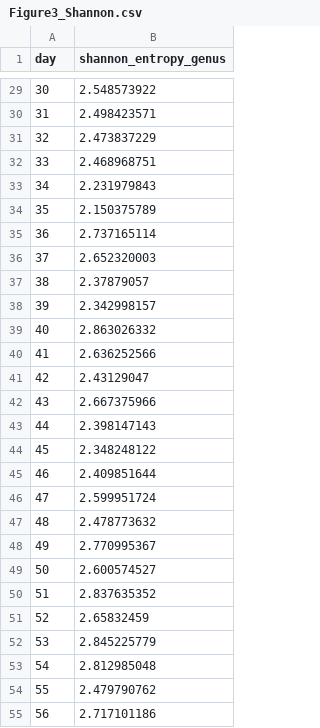
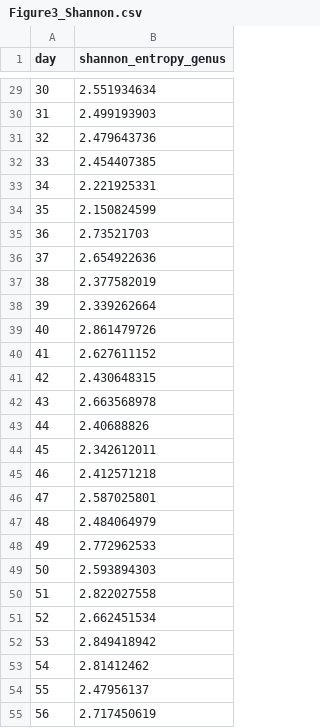
Before and after one commit to Chao-Jui/Time-varying-Microbial-Interactions, a CSV file: Figure3/Figure3_Shannon.csv, drawn as a sheet; only a part is shown, gaps mark what is left out; the diff covers the shown part only.

```diff
--- a/Figure3/Figure3_Shannon.csv
+++ b/Figure3/Figure3_Shannon.csv
@@ -29,27 +29,27 @@ day,shannon_entropy_genus
-30,2.548573922
-31,2.498423571
-32,2.473837229
-33,2.468968751
-34,2.231979843
-35,2.150375789
-36,2.737165114
-37,2.652320003
-38,2.37879057
-39,2.342998157
-40,2.863026332
-41,2.636252566
-42,2.43129047
-43,2.667375966
-44,2.398147143
-45,2.348248122
-46,2.409851644
-47,2.599951724
-48,2.478773632
-49,2.770995367
-50,2.600574527
-51,2.837635352
-52,2.65832459
-53,2.845225779
-54,2.812985048
-55,2.479790762
-56,2.717101186
+30,2.551934634
+31,2.499193903
+32,2.479643736
+33,2.454407385
+34,2.221925331
+35,2.150824599
+36,2.73521703
+37,2.654922636
+38,2.377582019
+39,2.339262664
+40,2.861479726
+41,2.627611152
+42,2.430648315
+43,2.663568978
+44,2.40688826
+45,2.342612011
+46,2.412571218
+47,2.587025801
+48,2.484064979
+49,2.772962533
+50,2.593894303
+51,2.822027558
+52,2.662451534
+53,2.849418942
+54,2.81412462
+55,2.47956137
+56,2.717450619
```
Also changed, not shown: 81 edited cells elsewhere in this file.
